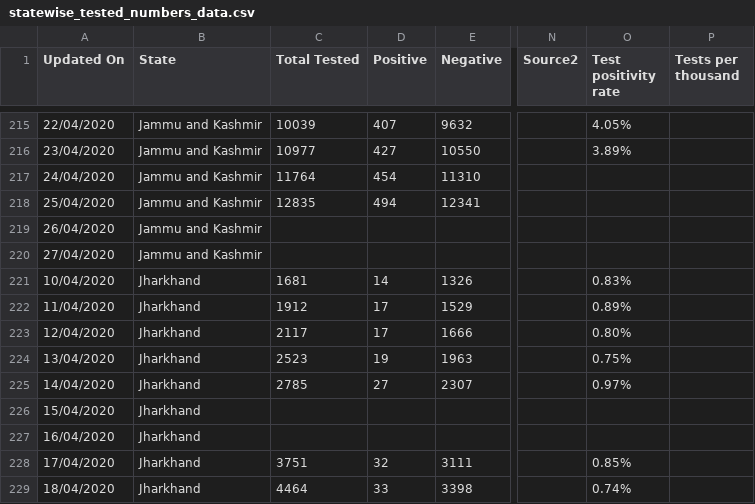
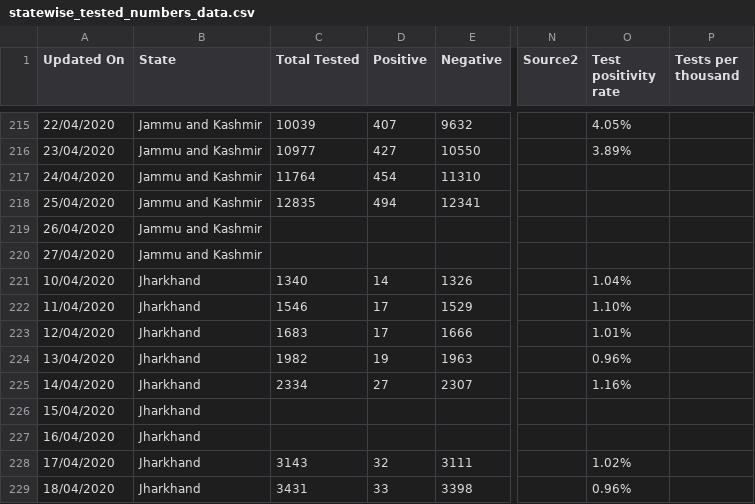
Before and after one commit to wanderingcoderr/api, a CSV file: csv/2020-04-26/statewise_tested_numbers_data.csv, drawn as a sheet; only a part is shown, gaps mark what is left out; the diff covers the shown part only; the diff names each change by its address in the sheet, - before the commit and + after, or states it on an @@ line.

Commit message:
data updated on - Sun Apr 26 07:01:56 UTC 2020

```diff
--- a/csv/2020-04-26/statewise_tested_numbers_data.csv
+++ b/csv/2020-04-26/statewise_tested_numbers_data.csv
-C221 (Total Tested): 1681
+C221 (Total Tested): 1340
-O221 (Test positivity rate): 0.83%
+O221 (Test positivity rate): 1.04%
-C222 (Total Tested): 1912
+C222 (Total Tested): 1546
-O222 (Test positivity rate): 0.89%
+O222 (Test positivity rate): 1.10%
-C223 (Total Tested): 2117
+C223 (Total Tested): 1683
-O223 (Test positivity rate): 0.80%
+O223 (Test positivity rate): 1.01%
-C224 (Total Tested): 2523
+C224 (Total Tested): 1982
-O224 (Test positivity rate): 0.75%
+O224 (Test positivity rate): 0.96%
-C225 (Total Tested): 2785
+C225 (Total Tested): 2334
-O225 (Test positivity rate): 0.97%
+O225 (Test positivity rate): 1.16%
-C228 (Total Tested): 3751
+C228 (Total Tested): 3143
-O228 (Test positivity rate): 0.85%
+O228 (Test positivity rate): 1.02%
-C229 (Total Tested): 4464
+C229 (Total Tested): 3431
-O229 (Test positivity rate): 0.74%
+O229 (Test positivity rate): 0.96%
```
Also changed, not shown: 1 added row, 1 removed row and 6 edited cells elsewhere in this file, csv/2020-04-26/state_wise.csv, csv/latest/state_wise.csv, 17 other files.
